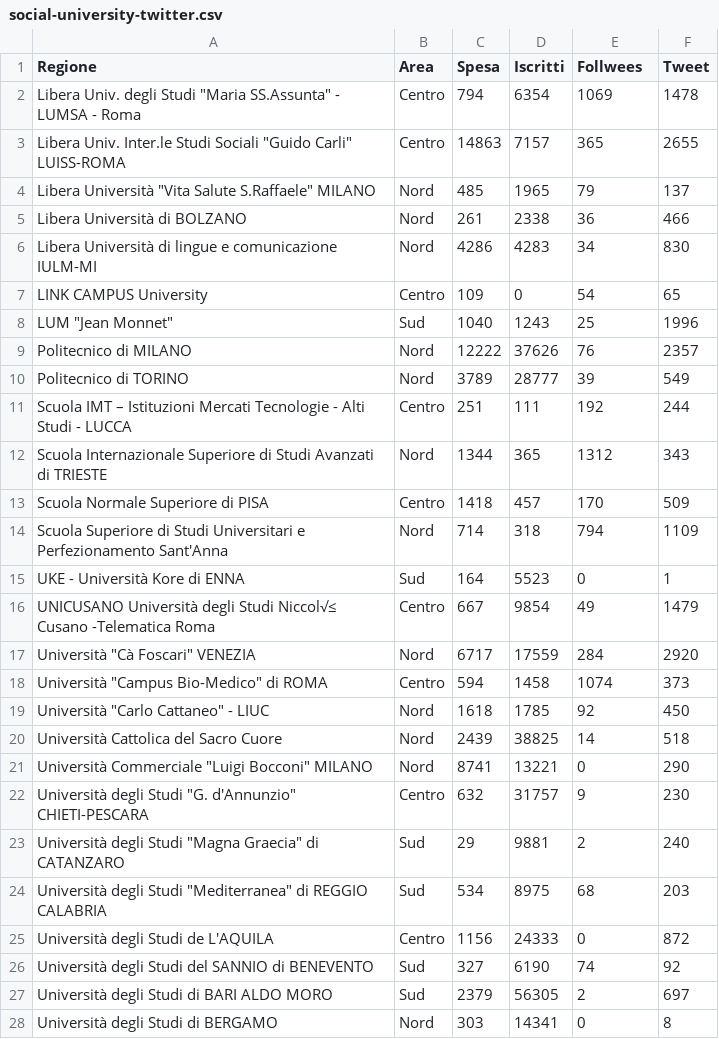
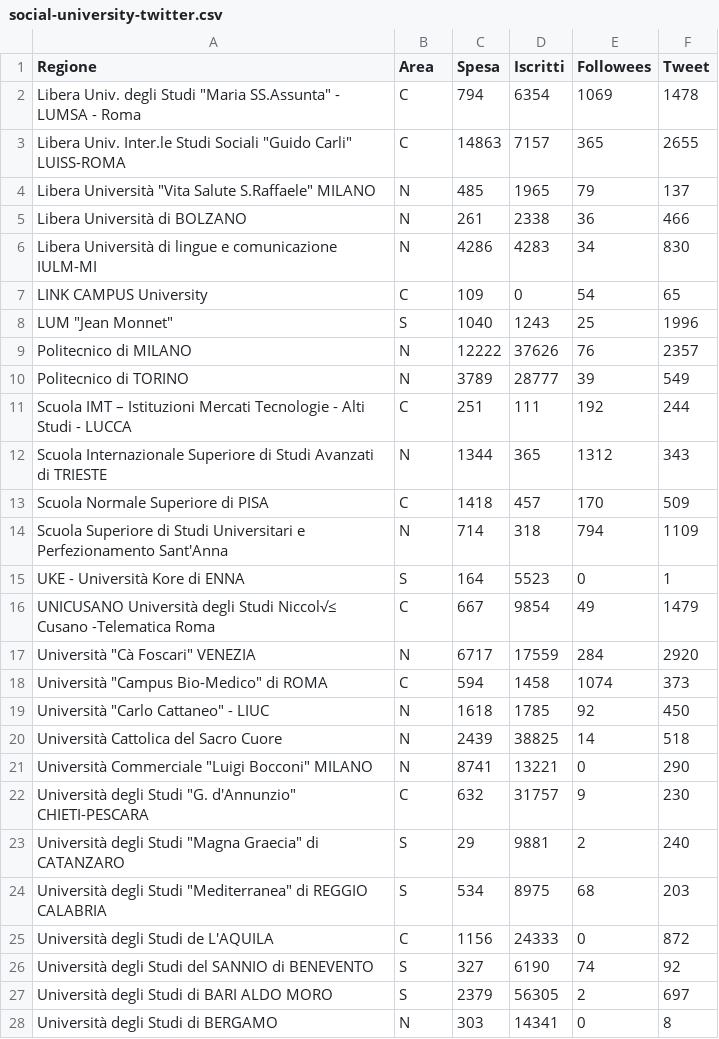
Before and after one commit to giuseppefutia/giuseppefutia.github.io, a CSV file: ijf/followees/data/social-university-twitter.csv, drawn as a sheet; only a part is shown; the diff covers the shown part only.

```diff
--- a/ijf/followees/data/social-university-twitter.csv
+++ b/ijf/followees/data/social-university-twitter.csv
@@ -1,28 +1,28 @@
-Regione,Area,Spesa,Iscritti,Follwees,Tweet
-Libera Univ. degli Studi "Maria SS.Assunta" - LUMSA - Roma,Centro,794,6354,1069,1478
-Libera Univ. Inter.le Studi Sociali "Guido Carli" LUISS-ROMA,Centro,14863,7157,365,2655
-Libera Università "Vita Salute S.Raffaele" MILANO,Nord,485,1965,79,137
-Libera Università di BOLZANO,Nord,261,2338,36,466
-Libera Università di lingue e comunicazione IULM-MI,Nord,4286,4283,34,830
-LINK CAMPUS University,Centro,109,0,54,65
-LUM "Jean Monnet",Sud,1040,1243,25,1996
-Politecnico di MILANO,Nord,12222,37626,76,2357
-Politecnico di TORINO,Nord,3789,28777,39,549
-Scuola IMT – Istituzioni Mercati Tecnologie - Alti Studi - LUCCA,Centro,251,111,192,244
-Scuola Internazionale Superiore di Studi Avanzati di TRIESTE,Nord,1344,365,1312,343
-Scuola Normale Superiore di PISA,Centro,1418,457,170,509
-Scuola Superiore di Studi Universitari e Perfezionamento Sant'Anna,Nord,714,318,794,1109
-UKE - Università Kore di ENNA,Sud,164,5523,0,1
-UNICUSANO Università degli Studi Niccol√≤ Cusano -Telematica Roma,Centro,667,9854,49,1479
-Università "Cà Foscari" VENEZIA,Nord,6717,17559,284,2920
-Università "Campus Bio-Medico" di ROMA,Centro,594,1458,1074,373
-Università "Carlo Cattaneo" - LIUC,Nord,1618,1785,92,450
-Università Cattolica del Sacro Cuore,Nord,2439,38825,14,518
-Università Commerciale "Luigi Bocconi" MILANO,Nord,8741,13221,0,290
-Università degli Studi "G. d'Annunzio" CHIETI-PESCARA,Centro,632,31757,9,230
-Università degli Studi "Magna Graecia" di CATANZARO,Sud,29,9881,2,240
-Università degli Studi "Mediterranea" di REGGIO CALABRIA,Sud,534,8975,68,203
-Università degli Studi de L'AQUILA,Centro,1156,24333,0,872
-Università degli Studi del SANNIO di BENEVENTO,Sud,327,6190,74,92
-Università degli Studi di BARI ALDO MORO,Sud,2379,56305,2,697
-Università degli Studi di BERGAMO,Nord,303,14341,0,8
+Regione,Area,Spesa,Iscritti,Followees,Tweet
+Libera Univ. degli Studi "Maria SS.Assunta" - LUMSA - Roma,C,794,6354,1069,1478
+Libera Univ. Inter.le Studi Sociali "Guido Carli" LUISS-ROMA,C,14863,7157,365,2655
+Libera Università "Vita Salute S.Raffaele" MILANO,N,485,1965,79,137
+Libera Università di BOLZANO,N,261,2338,36,466
+Libera Università di lingue e comunicazione IULM-MI,N,4286,4283,34,830
+LINK CAMPUS University,C,109,0,54,65
+LUM "Jean Monnet",S,1040,1243,25,1996
+Politecnico di MILANO,N,12222,37626,76,2357
+Politecnico di TORINO,N,3789,28777,39,549
+Scuola IMT – Istituzioni Mercati Tecnologie - Alti Studi - LUCCA,C,251,111,192,244
+Scuola Internazionale Superiore di Studi Avanzati di TRIESTE,N,1344,365,1312,343
+Scuola Normale Superiore di PISA,C,1418,457,170,509
+Scuola Superiore di Studi Universitari e Perfezionamento Sant'Anna,N,714,318,794,1109
+UKE - Università Kore di ENNA,S,164,5523,0,1
+UNICUSANO Università degli Studi Niccol√≤ Cusano -Telematica Roma,C,667,9854,49,1479
+Università "Cà Foscari" VENEZIA,N,6717,17559,284,2920
+Università "Campus Bio-Medico" di ROMA,C,594,1458,1074,373
+Università "Carlo Cattaneo" - LIUC,N,1618,1785,92,450
+Università Cattolica del Sacro Cuore,N,2439,38825,14,518
+Università Commerciale "Luigi Bocconi" MILANO,N,8741,13221,0,290
+Università degli Studi "G. d'Annunzio" CHIETI-PESCARA,C,632,31757,9,230
+Università degli Studi "Magna Graecia" di CATANZARO,S,29,9881,2,240
+Università degli Studi "Mediterranea" di REGGIO CALABRIA,S,534,8975,68,203
+Università degli Studi de L'AQUILA,C,1156,24333,0,872
+Università degli Studi del SANNIO di BENEVENTO,S,327,6190,74,92
+Università degli Studi di BARI ALDO MORO,S,2379,56305,2,697
+Università degli Studi di BERGAMO,N,303,14341,0,8
```
Also changed, not shown: 45 edited cells elsewhere in this file, 3 other files.
